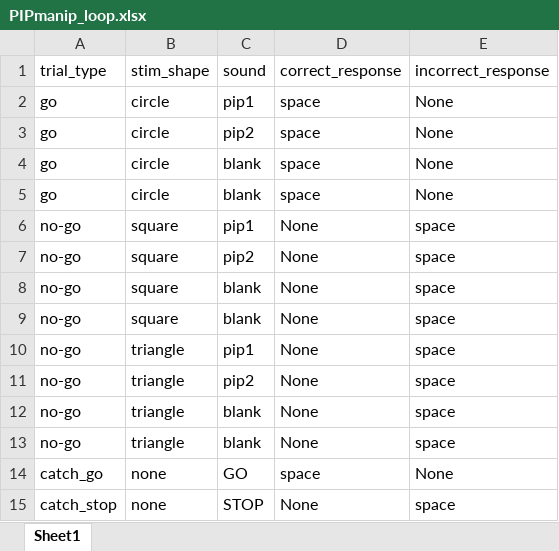
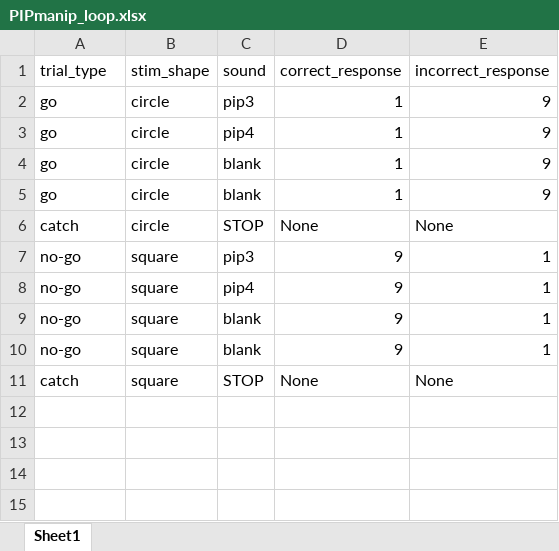
Before and after one commit to amitchell12/PIP, an Excel workbook: Stimulus code/PIPmanip_loop.xlsx, sheet Sheet1, drawn as a sheet; values as stored, in another font and other column widths than the file's, no borders; removed rows and columns are numbered as before the commit, all else as after; the diff names each change by its address in the sheet, - before the commit and + after, or states it on an @@ line.

Commit message:
PIPmanip
Changing to discrimination task - one key when you see a circle, the other when you see a square. With 'stop' catch trials

```diff
--- a/Stimulus code/PIPmanip_loop.xlsx (sheet Sheet1)
+++ b/Stimulus code/PIPmanip_loop.xlsx (sheet Sheet1)
-C2 (sound): pip1
+C2 (sound): pip3
-D2:D5 (correct_response): space
+D2:D5 (correct_response): 1
-E2:E5 (incorrect_response): None
+E2:E5 (incorrect_response): 9
-C3 (sound): pip2
+C3 (sound): pip4
+row 6: catch | circle | STOP | None | None
-C7 (sound): pip1
+C7 (sound): pip3
-D7:D10 (correct_response): None
+D7:D10 (correct_response): 9
-E7:E10 (incorrect_response): space
+E7:E10 (incorrect_response): 1
-C8 (sound): pip2
+C8 (sound): pip4
-row 10: no-go | triangle | pip1 | None | space
-row 11: no-go | triangle | pip2 | None | space
-row 12: no-go | triangle | blank | None | space
-row 13: no-go | triangle | blank | None | space
-row 14: catch_go | none | GO | space | None
-row 15: catch_stop | none | STOP | None | space
+row 11: catch | square | STOP | None | None
```
Also changed, not shown: 4 other files.
